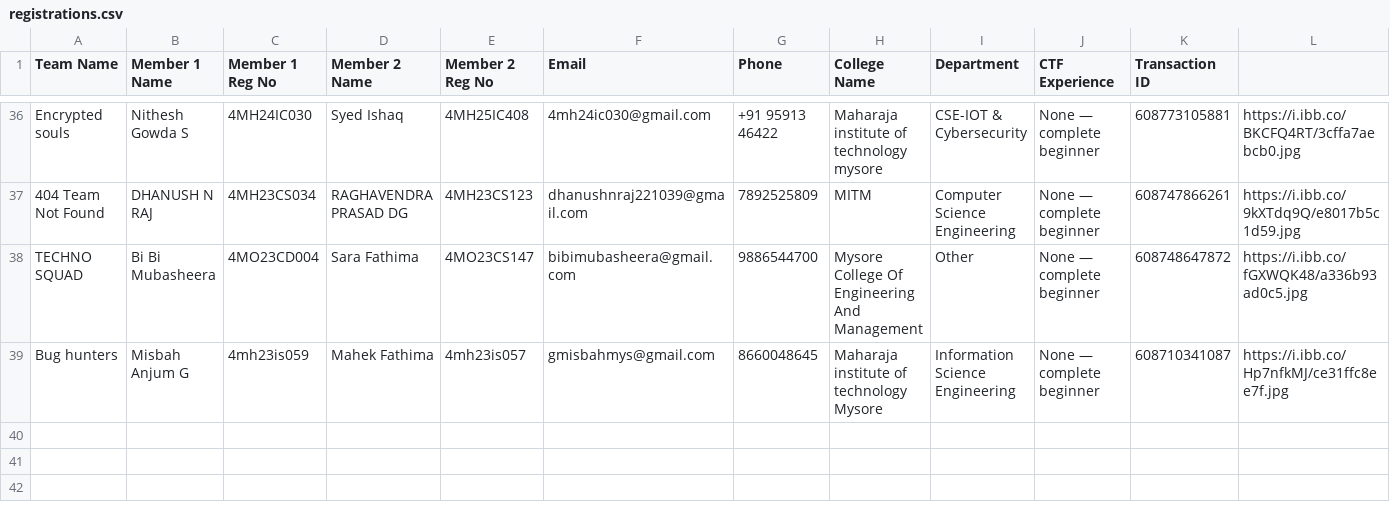
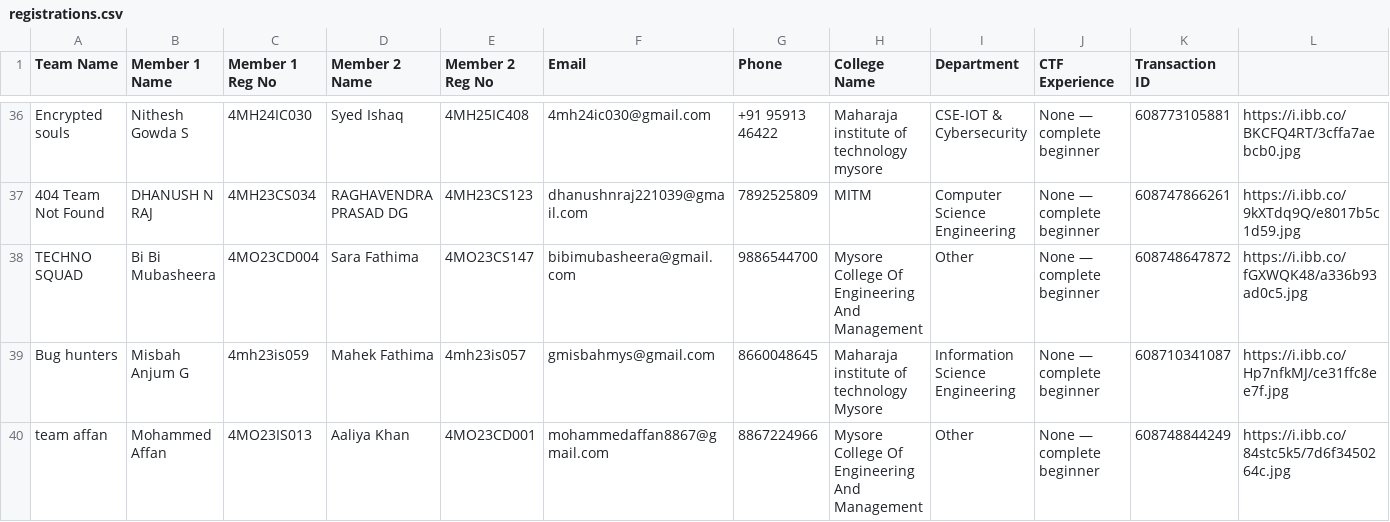
Before and after one commit to Mohammed-Muhaimin/CypherX-Reg-Website, a CSV file: registrations.csv, drawn as a sheet; only a part is shown, gaps mark what is left out; rows hold the shown columns only; the diff names each change by its address in the sheet, - before the commit and + after, or states it on an @@ line.

Commit message:
New Registration: team affan

```diff
--- a/registrations.csv
+++ b/registrations.csv
+row 40: team affan | Mohammed Affan | 4MO23IS013 | Aaliya Khan | 4MO23CD001 | mohammedaffan8867@gmail.com | 8867224966 | Mysore College Of Engineering And Management | Other | None — complete beginner | 608748844249 | https://i.ibb.co/84stc5k5/7d6f3450264c.jpg
```
